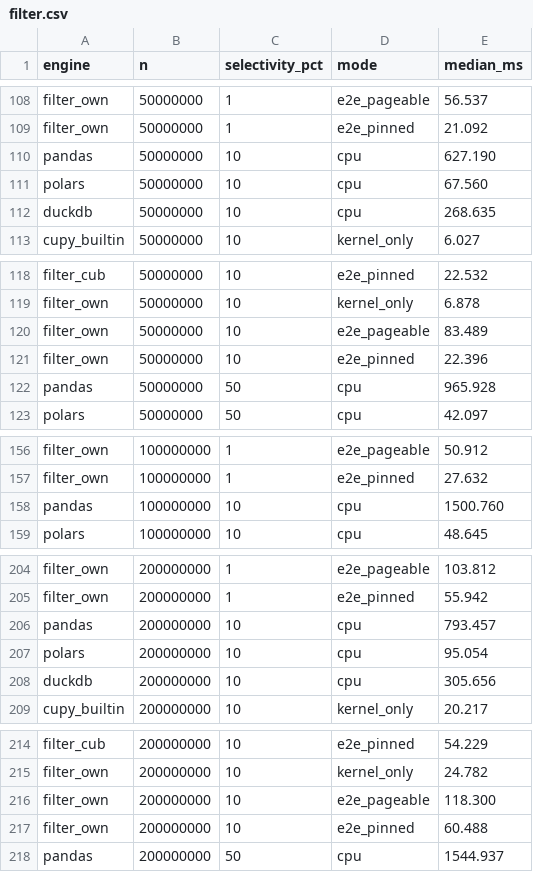
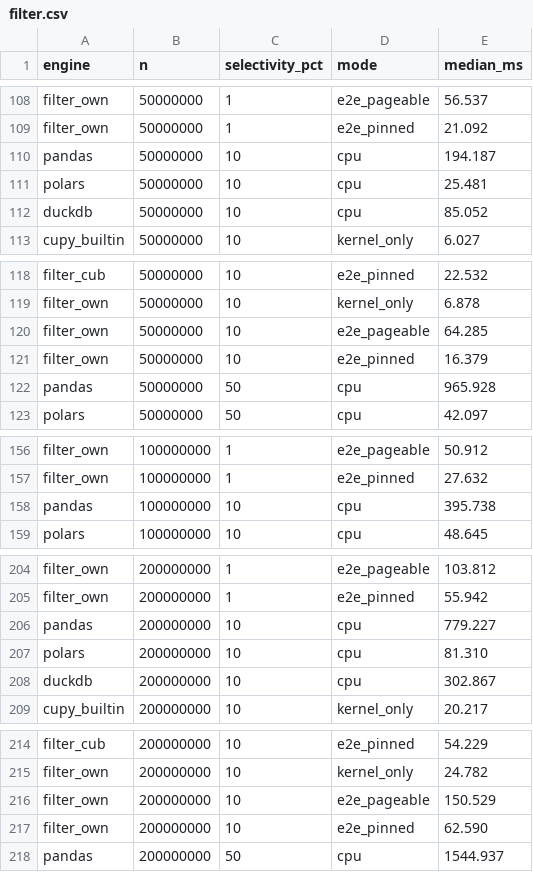
Before and after one commit to mgoldenitz/gpu-analytics-engine, a CSV file: benchmarks/results/filter.csv, drawn as a sheet; only a part is shown, gaps mark what is left out.

```diff
--- a/benchmarks/results/filter.csv
+++ b/benchmarks/results/filter.csv
@@ -109,5 +109,5 @@ filter_own,50000000,1,e2e_pageable,56.537
 filter_own,50000000,1,e2e_pinned,21.092
-pandas,50000000,10,cpu,627.190
-polars,50000000,10,cpu,67.560
-duckdb,50000000,10,cpu,268.635
+pandas,50000000,10,cpu,194.187
+polars,50000000,10,cpu,25.481
+duckdb,50000000,10,cpu,85.052
 cupy_builtin,50000000,10,kernel_only,6.027
@@ -119,4 +119,4 @@ filter_cub,50000000,10,e2e_pinned,22.532
 filter_own,50000000,10,kernel_only,6.878
-filter_own,50000000,10,e2e_pageable,83.489
-filter_own,50000000,10,e2e_pinned,22.396
+filter_own,50000000,10,e2e_pageable,64.285
+filter_own,50000000,10,e2e_pinned,16.379
 pandas,50000000,50,cpu,965.928
@@ -157,3 +157,3 @@ filter_own,100000000,1,e2e_pageable,50.912
 filter_own,100000000,1,e2e_pinned,27.632
-pandas,100000000,10,cpu,1500.760
+pandas,100000000,10,cpu,395.738
 polars,100000000,10,cpu,48.645
@@ -205,5 +205,5 @@ filter_own,200000000,1,e2e_pageable,103.812
 filter_own,200000000,1,e2e_pinned,55.942
-pandas,200000000,10,cpu,793.457
-polars,200000000,10,cpu,95.054
-duckdb,200000000,10,cpu,305.656
+pandas,200000000,10,cpu,779.227
+polars,200000000,10,cpu,81.310
+duckdb,200000000,10,cpu,302.867
 cupy_builtin,200000000,10,kernel_only,20.217
@@ -215,4 +215,4 @@ filter_cub,200000000,10,e2e_pinned,54.229
 filter_own,200000000,10,kernel_only,24.782
-filter_own,200000000,10,e2e_pageable,118.300
-filter_own,200000000,10,e2e_pinned,60.488
+filter_own,200000000,10,e2e_pageable,150.529
+filter_own,200000000,10,e2e_pinned,62.590
 pandas,200000000,50,cpu,1544.937
```
Also changed, not shown: 8 other files.
